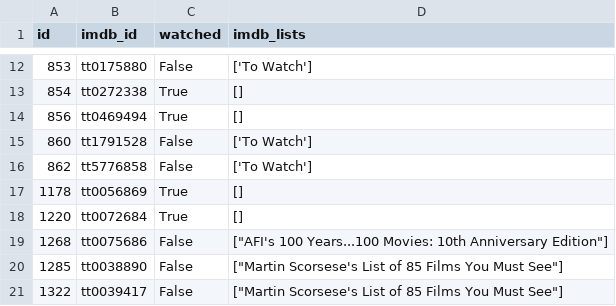
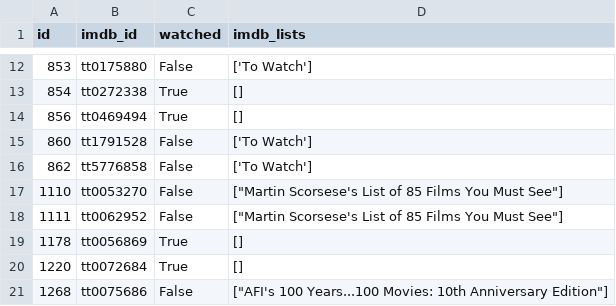
Before and after one commit to andrebastosdias/medeia-imdb, a CSV file: data/imdb.csv, drawn as a sheet; only a part is shown, gaps mark what is left out; the shorter side is filled out with more unchanged rows.

```diff
--- a/data/imdb.csv
+++ b/data/imdb.csv
@@ -16,2 +16,4 @@
 862,tt5776858,False,['To Watch']
+1110,tt0053270,False,"[""Martin Scorsese's List of 85 Films You Must See""]"
+1111,tt0062952,False,"[""Martin Scorsese's List of 85 Films You Must See""]"
 1178,tt0056869,True,[]
```
